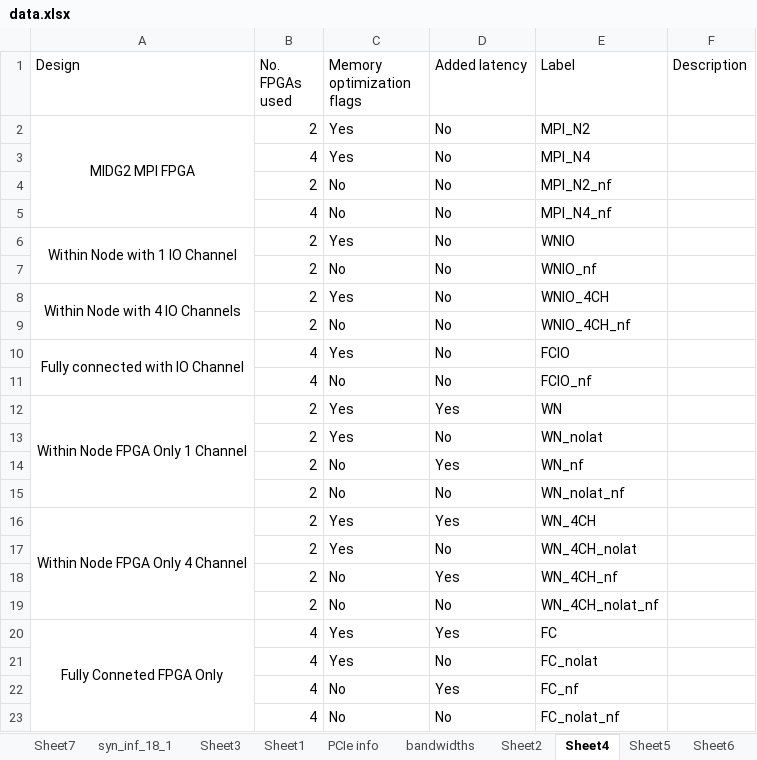
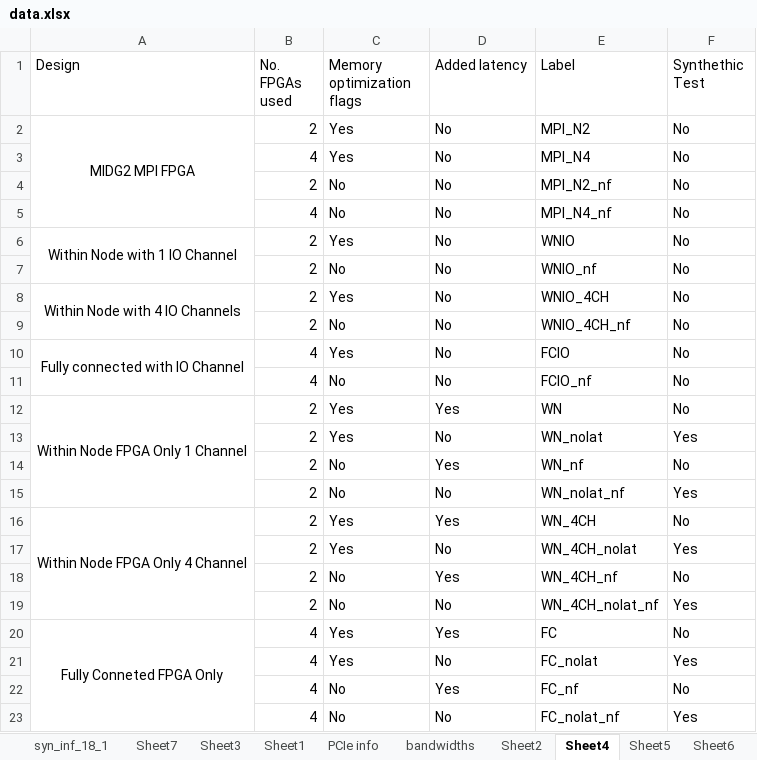
Before and after one commit to gauravks/mydocs, an Excel workbook: master_thesis/data/data.xlsx, sheet Sheet4, drawn as a sheet; values as stored, in another font and other column widths than the file's, no borders; the diff names each change by its address in the sheet, - before the commit and + after, or states it on an @@ line.

```diff
--- a/master_thesis/data/data.xlsx (sheet Sheet4)
+++ b/master_thesis/data/data.xlsx (sheet Sheet4)
@@ sheet tab order changed: syn_inf_18_1 | Sheet7 | Sheet3 | Sheet1 | PCIe info | bandwidths | Sheet2 | Sheet4 | Sheet5 | Sheet6 @@
-F1: Description
+F1: Synthethic Test
-F2:F12 (Synthethic Test): (empty)
+F2:F12 (Synthethic Test): No
-F13 (Synthethic Test): (empty)
+F13 (Synthethic Test): Yes
-F14 (Synthethic Test): (empty)
+F14 (Synthethic Test): No
-F15 (Synthethic Test): (empty)
+F15 (Synthethic Test): Yes
-F16 (Synthethic Test): (empty)
+F16 (Synthethic Test): No
-F17 (Synthethic Test): (empty)
+F17 (Synthethic Test): Yes
-F18 (Synthethic Test): (empty)
+F18 (Synthethic Test): No
-F19 (Synthethic Test): (empty)
+F19 (Synthethic Test): Yes
-F20 (Synthethic Test): (empty)
+F20 (Synthethic Test): No
-F21 (Synthethic Test): (empty)
+F21 (Synthethic Test): Yes
-F22 (Synthethic Test): (empty)
+F22 (Synthethic Test): No
-F23 (Synthethic Test): (empty)
+F23 (Synthethic Test): Yes
```
Also changed, not shown: sheet synthesis_info_18_0, sheet Sheet7, sheet syn_inf_18_1, other sheet tabs, 47 other files.
